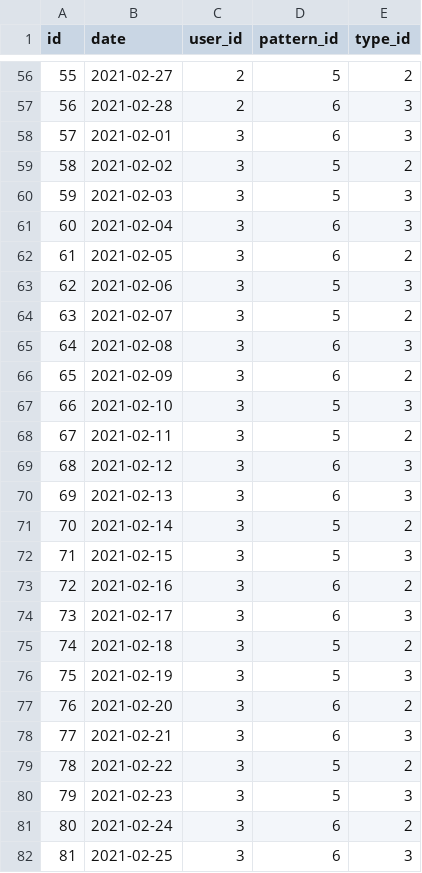
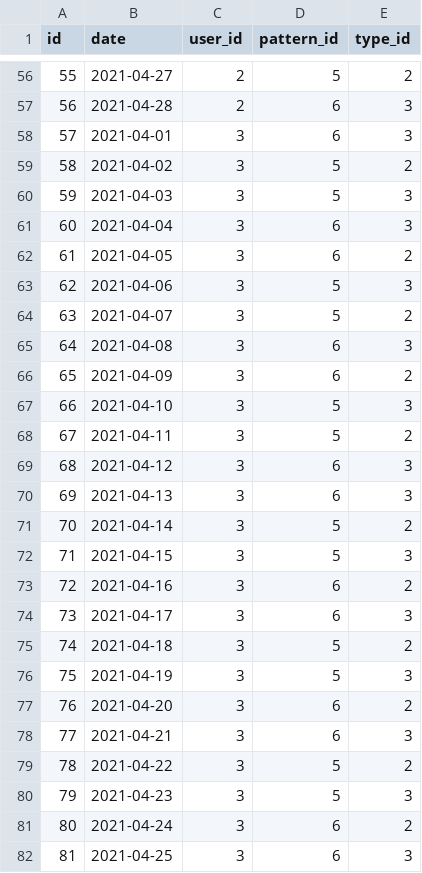
Before and after one commit to maruppi76/shifton, a CSV file: db/data/shifts_view.csv, drawn as a sheet; only a part is shown, gaps mark what is left out; the diff covers the shown part only.

```diff
--- a/db/data/shifts_view.csv
+++ b/db/data/shifts_view.csv
@@ -56,27 +56,27 @@ id,date,user_id,pattern_id,type_id
-55,2021-02-27,2,5,2
-56,2021-02-28,2,6,3
-57,2021-02-01,3,6,3
-58,2021-02-02,3,5,2
-59,2021-02-03,3,5,3
-60,2021-02-04,3,6,3
-61,2021-02-05,3,6,2
-62,2021-02-06,3,5,3
-63,2021-02-07,3,5,2
-64,2021-02-08,3,6,3
-65,2021-02-09,3,6,2
-66,2021-02-10,3,5,3
-67,2021-02-11,3,5,2
-68,2021-02-12,3,6,3
-69,2021-02-13,3,6,3
-70,2021-02-14,3,5,2
-71,2021-02-15,3,5,3
-72,2021-02-16,3,6,2
-73,2021-02-17,3,6,3
-74,2021-02-18,3,5,2
-75,2021-02-19,3,5,3
-76,2021-02-20,3,6,2
-77,2021-02-21,3,6,3
-78,2021-02-22,3,5,2
-79,2021-02-23,3,5,3
-80,2021-02-24,3,6,2
-81,2021-02-25,3,6,3
+55,2021-04-27,2,5,2
+56,2021-04-28,2,6,3
+57,2021-04-01,3,6,3
+58,2021-04-02,3,5,2
+59,2021-04-03,3,5,3
+60,2021-04-04,3,6,3
+61,2021-04-05,3,6,2
+62,2021-04-06,3,5,3
+63,2021-04-07,3,5,2
+64,2021-04-08,3,6,3
+65,2021-04-09,3,6,2
+66,2021-04-10,3,5,3
+67,2021-04-11,3,5,2
+68,2021-04-12,3,6,3
+69,2021-04-13,3,6,3
+70,2021-04-14,3,5,2
+71,2021-04-15,3,5,3
+72,2021-04-16,3,6,2
+73,2021-04-17,3,6,3
+74,2021-04-18,3,5,2
+75,2021-04-19,3,5,3
+76,2021-04-20,3,6,2
+77,2021-04-21,3,6,3
+78,2021-04-22,3,5,2
+79,2021-04-23,3,5,3
+80,2021-04-24,3,6,2
+81,2021-04-25,3,6,3
```
Also changed, not shown: 57 edited cells elsewhere in this file.
